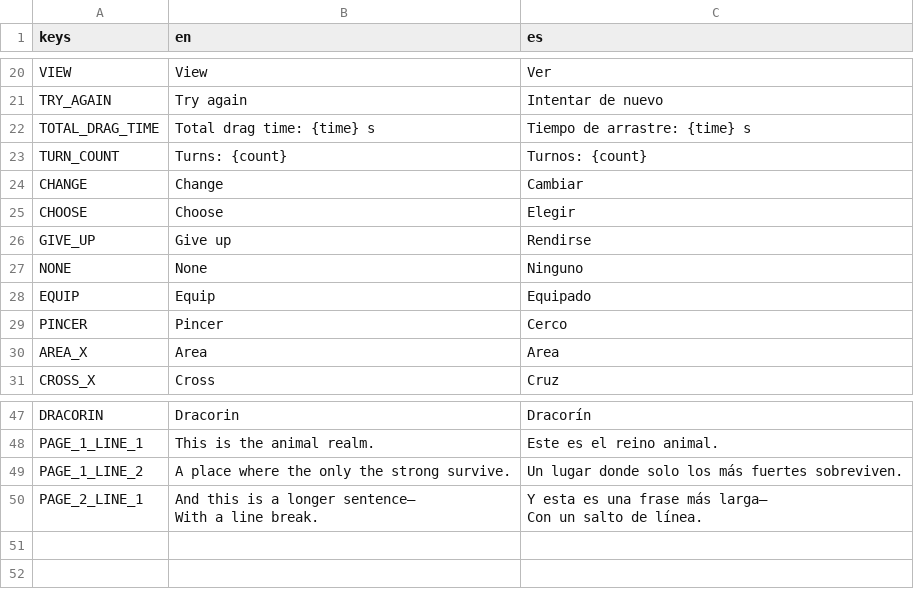
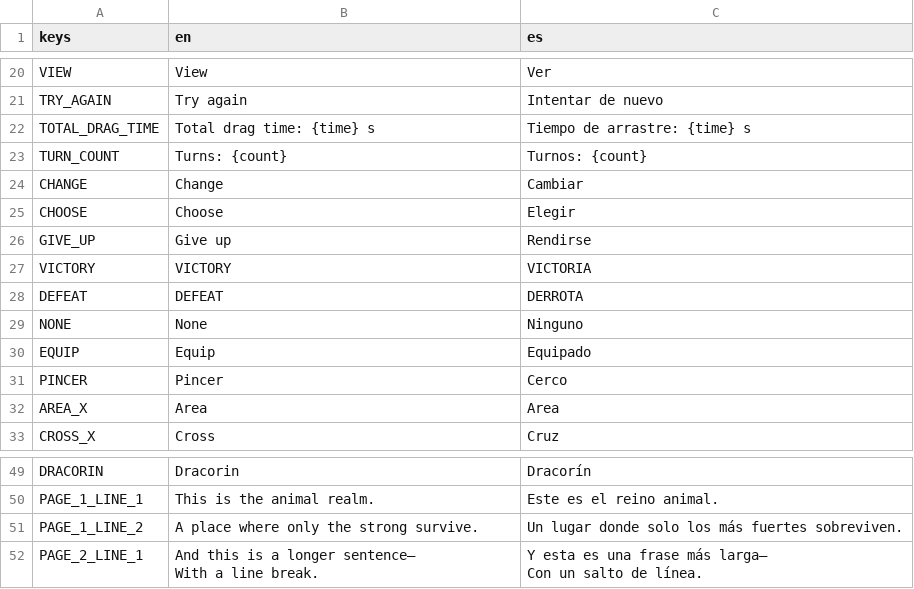
Before and after one commit to ax9880/genso-battle, a CSV file: text/text.csv, drawn as a sheet; only a part is shown, gaps mark what is left out.

Commit message:
New translations

```diff
--- a/text/text.csv
+++ b/text/text.csv
@@ -26,2 +26,4 @@ CHOOSE,Choose,Elegir
 GIVE_UP,Give up,Rendirse
+VICTORY,VICTORY,VICTORIA
+DEFEAT,DEFEAT,DERROTA
 NONE,None,Ninguno
@@ -48,3 +50,3 @@ DRACORIN,Dracorin,Dracorín
 PAGE_1_LINE_1,This is the animal realm.,Este es el reino animal.
-PAGE_1_LINE_2,A place where the only the strong survive.,Un lugar donde solo los más fuertes sobreviven.
+PAGE_1_LINE_2,A place where only the strong survive.,Un lugar donde solo los más fuertes sobreviven.
 PAGE_2_LINE_1,"And this is a longer sentence—
```
